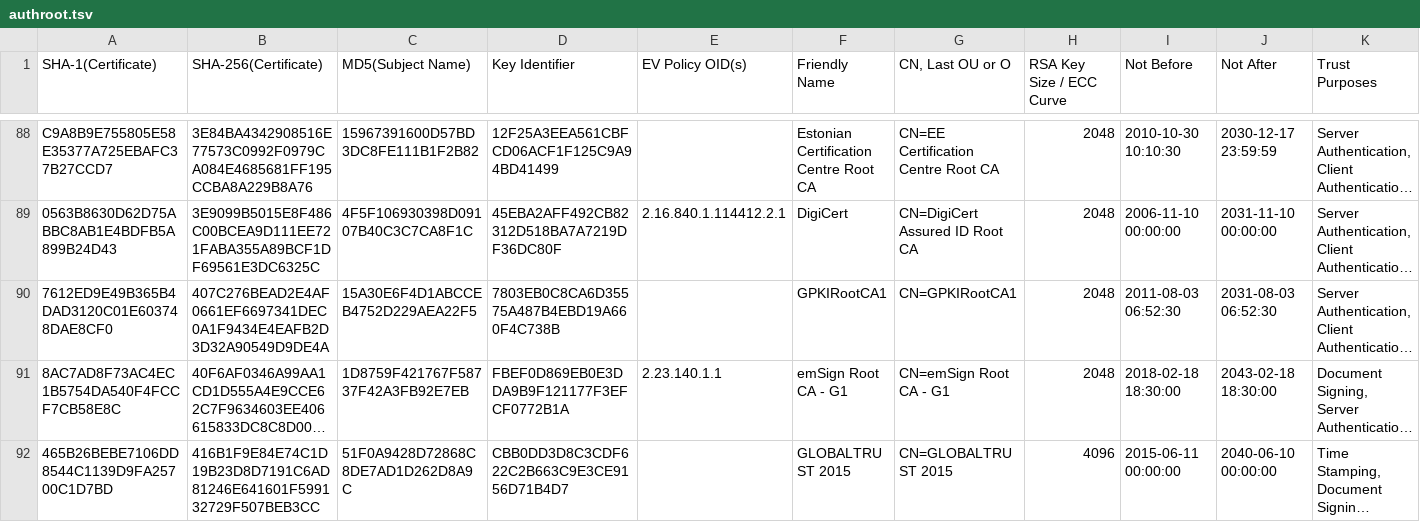
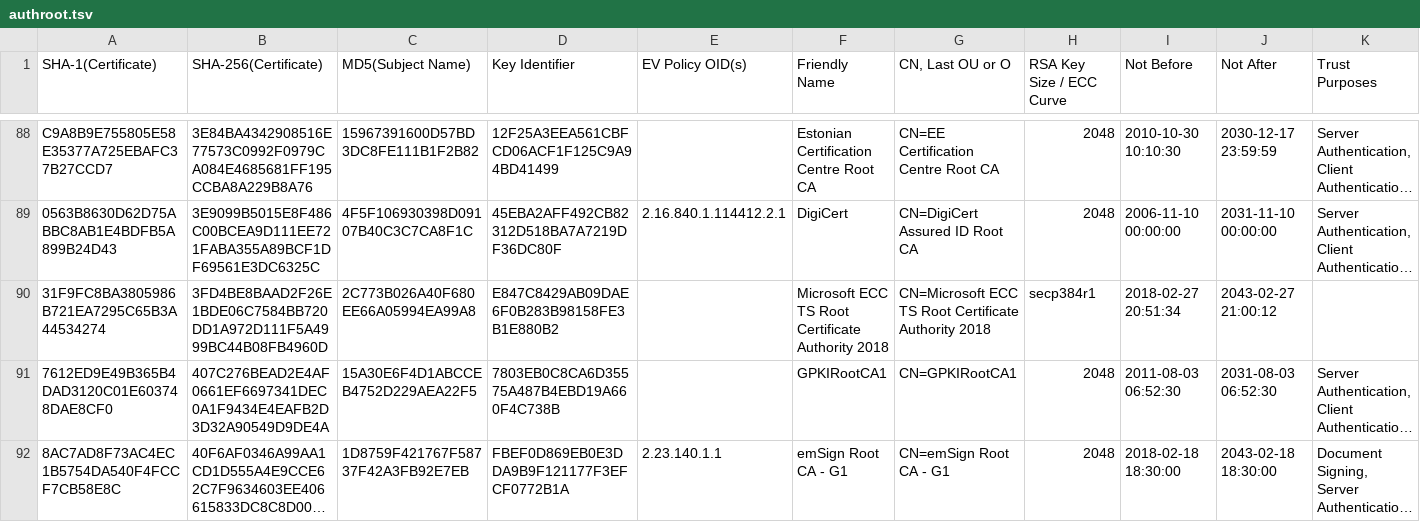
Before and after one commit to robstradling/authroot.stl, a TSV file: authroot.tsv, drawn as a sheet; only a part is shown, gaps mark what is left out; the shorter side is filled out with more unchanged rows; long unchanged cells end in …; the diff names each change by its address in the sheet, - before the commit and + after, or states it on an @@ line.

```diff
--- a/authroot.tsv
+++ b/authroot.tsv
+row 90: 31F9FC8BA3805986B721EA7295C65B3A44534274 | 3FD4BE8BAAD2F26E1BDE06C7584BB720DD1A972D111F5A4999BC44B08FB4960D | 2C773B026A40F680EE66A05994EA99A8 | E847C8429AB09DAE6F0B283B98158FE3B1E880B2 |  | Microsoft ECC TS Root Certificate Authority 2018 | CN=Microsoft ECC TS Root Certificate Authority 2018 | secp384r1 | 2018-02-27 20:51:34 | 2043-02-27 21:00:12
```
Also changed, not shown: 3 other files.
